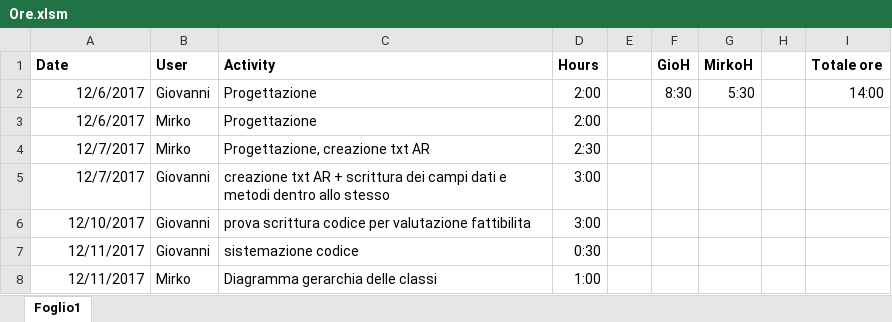
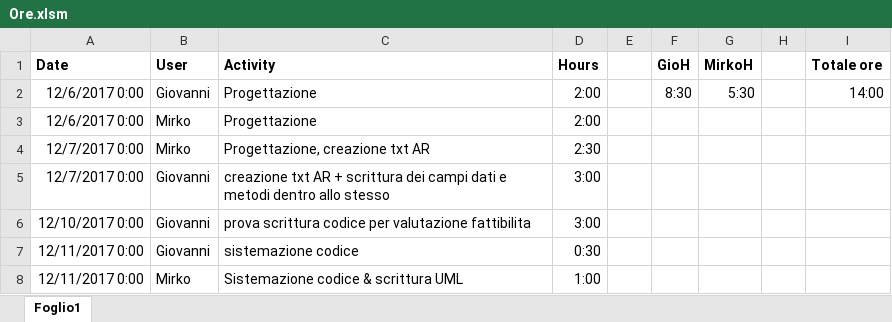
Before and after one commit to MirkoGibin/KalkRpg_oop_project, an Excel workbook: Ore.xlsm, sheet Foglio1, drawn as a sheet; values as stored, in another font and other column widths than the file's, no borders; the diff names each change by its address in the sheet, - before the commit and + after, or states it on an @@ line.

Commit message:
Sistemato file Ore.xlsm

```diff
--- a/Ore.xlsm (sheet Foglio1)
+++ b/Ore.xlsm (sheet Foglio1)
-A2:A3 (Date): 12/6/2017
+A2:A3 (Date): 12/6/2017 0:00
-A4:A5 (Date): 12/7/2017
+A4:A5 (Date): 12/7/2017 0:00
-A6 (Date): 12/10/2017
+A6 (Date): 12/10/2017 0:00
-A7:A8 (Date): 12/11/2017
+A7:A8 (Date): 12/11/2017 0:00
-C8 (Activity): Diagramma gerarchia delle classi
+C8 (Activity): Sistemazione codice & scrittura UML
```
